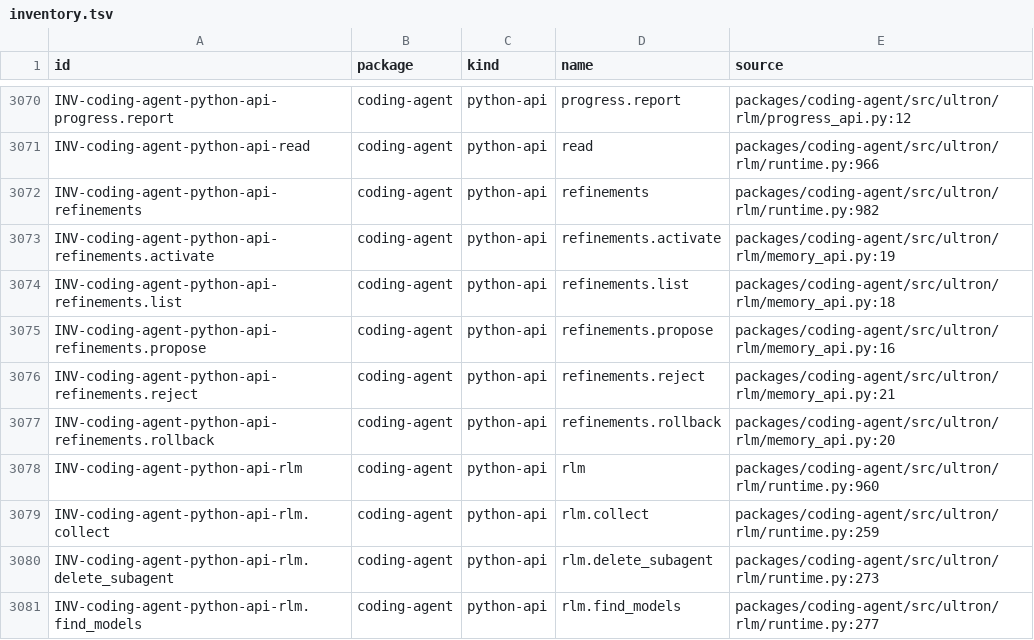
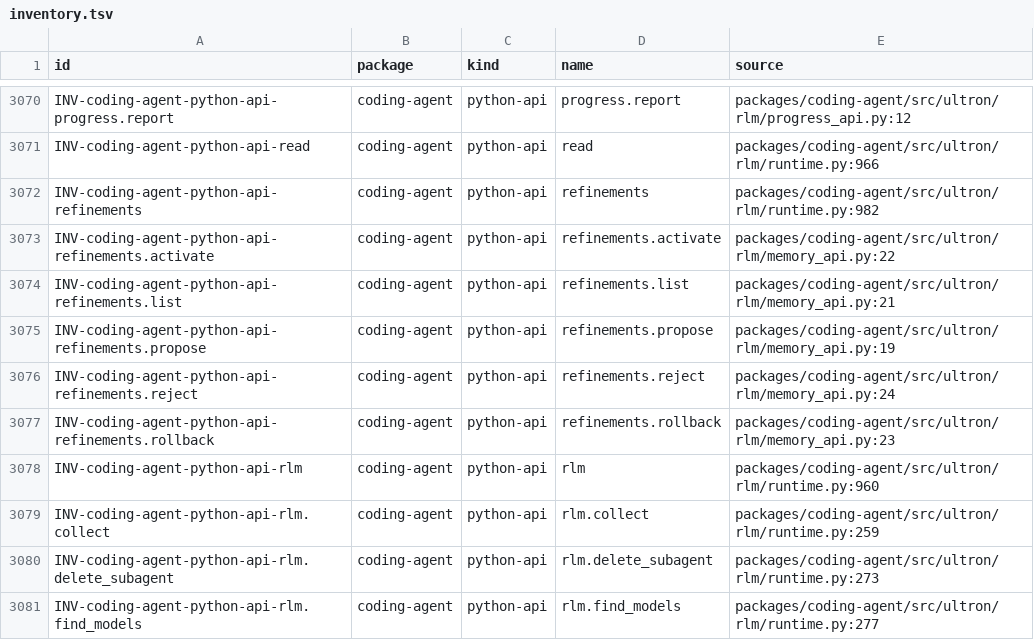
Before and after one commit to alfredosdpiii/ultron-rs, a TSV file: crates/inventory/inventory.tsv, drawn as a sheet; only a part is shown, gaps mark what is left out.

Commit message:
Project brief from a Hindsight mental model, memory.reflect and memory.invalidate, recalled memory kept out of summaries
- The first recall of a context (at its start and after each compaction) also shows the project's brief: the
  Hindsight mental model `ultron-project-<identity>`, created on first use and rewritten by Hindsight from the
  project and global memories after consolidation, at most hourly, in delta mode. The TUI line reads
  "memory: project brief, N recalled (...)".
- Recalled facts show their id as `[fact <id>]`; `memory.invalidate(id, reason)` retires one through Hindsight's
  curation endpoint, only when the fact carries one of the session's own scope tags. A sensitive reason is not sent.
- `memory.reflect(query, scope=None)` returns Hindsight's answer reasoned over the project and global memories, or
  one named scope.
- Compaction and branch summaries leave out `ultron.memory` messages, so what was recalled is not retained again
  as if the session had learned it.

```diff
--- a/crates/inventory/inventory.tsv
+++ b/crates/inventory/inventory.tsv
@@ -3072,7 +3072,7 @@ INV-coding-agent-python-api-read	coding-agent	python-api	read	packages/coding-ag
 INV-coding-agent-python-api-refinements	coding-agent	python-api	refinements	packages/coding-agent/src/ultron/rlm/runtime.py:982
-INV-coding-agent-python-api-refinements.activate	coding-agent	python-api	refinements.activate	packages/coding-agent/src/ultron/rlm/memory_api.py:19
-INV-coding-agent-python-api-refinements.list	coding-agent	python-api	refinements.list	packages/coding-agent/src/ultron/rlm/memory_api.py:18
-INV-coding-agent-python-api-refinements.propose	coding-agent	python-api	refinements.propose	packages/coding-agent/src/ultron/rlm/memory_api.py:16
-INV-coding-agent-python-api-refinements.reject	coding-agent	python-api	refinements.reject	packages/coding-agent/src/ultron/rlm/memory_api.py:21
-INV-coding-agent-python-api-refinements.rollback	coding-agent	python-api	refinements.rollback	packages/coding-agent/src/ultron/rlm/memory_api.py:20
+INV-coding-agent-python-api-refinements.activate	coding-agent	python-api	refinements.activate	packages/coding-agent/src/ultron/rlm/memory_api.py:22
+INV-coding-agent-python-api-refinements.list	coding-agent	python-api	refinements.list	packages/coding-agent/src/ultron/rlm/memory_api.py:21
+INV-coding-agent-python-api-refinements.propose	coding-agent	python-api	refinements.propose	packages/coding-agent/src/ultron/rlm/memory_api.py:19
+INV-coding-agent-python-api-refinements.reject	coding-agent	python-api	refinements.reject	packages/coding-agent/src/ultron/rlm/memory_api.py:24
+INV-coding-agent-python-api-refinements.rollback	coding-agent	python-api	refinements.rollback	packages/coding-agent/src/ultron/rlm/memory_api.py:23
 INV-coding-agent-python-api-rlm	coding-agent	python-api	rlm	packages/coding-agent/src/ultron/rlm/runtime.py:960
```
Also changed, not shown: 14 other files.
